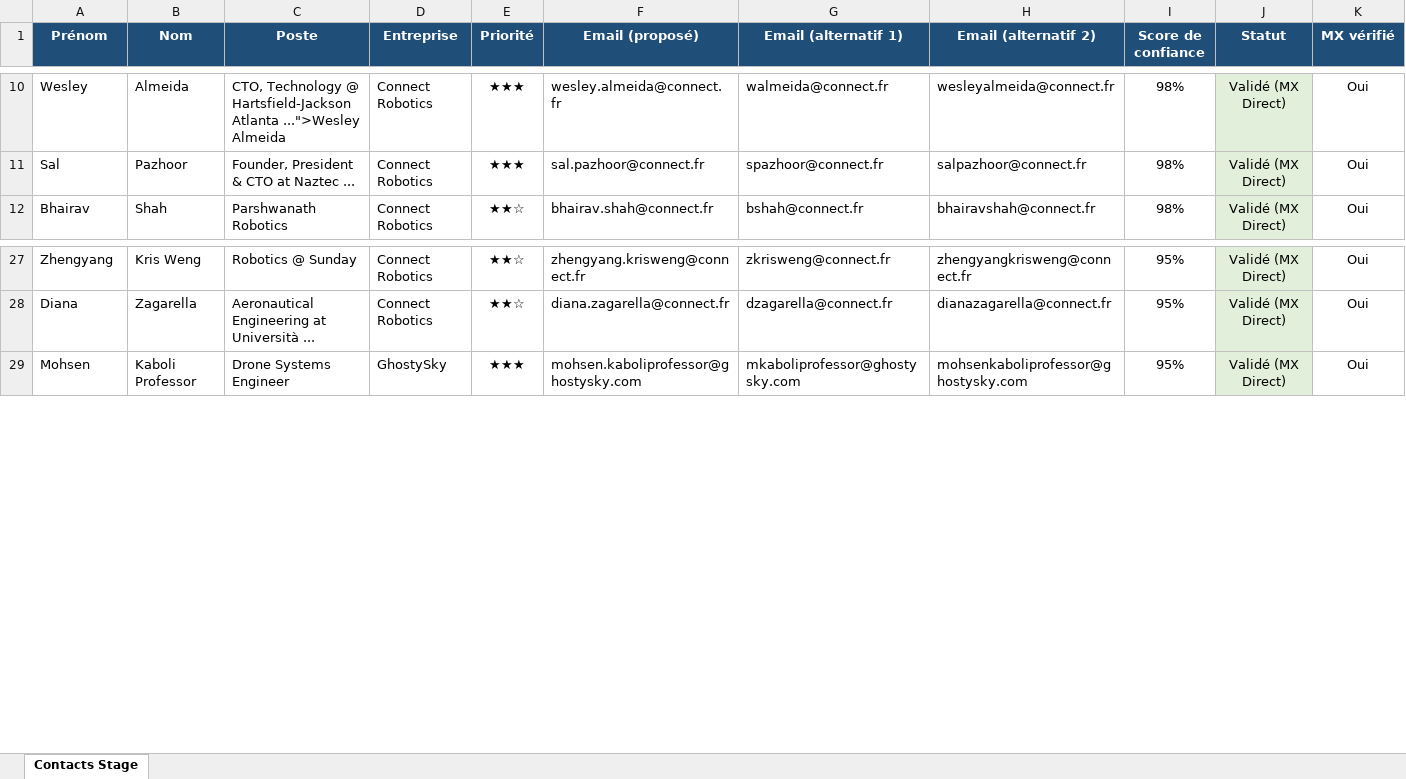
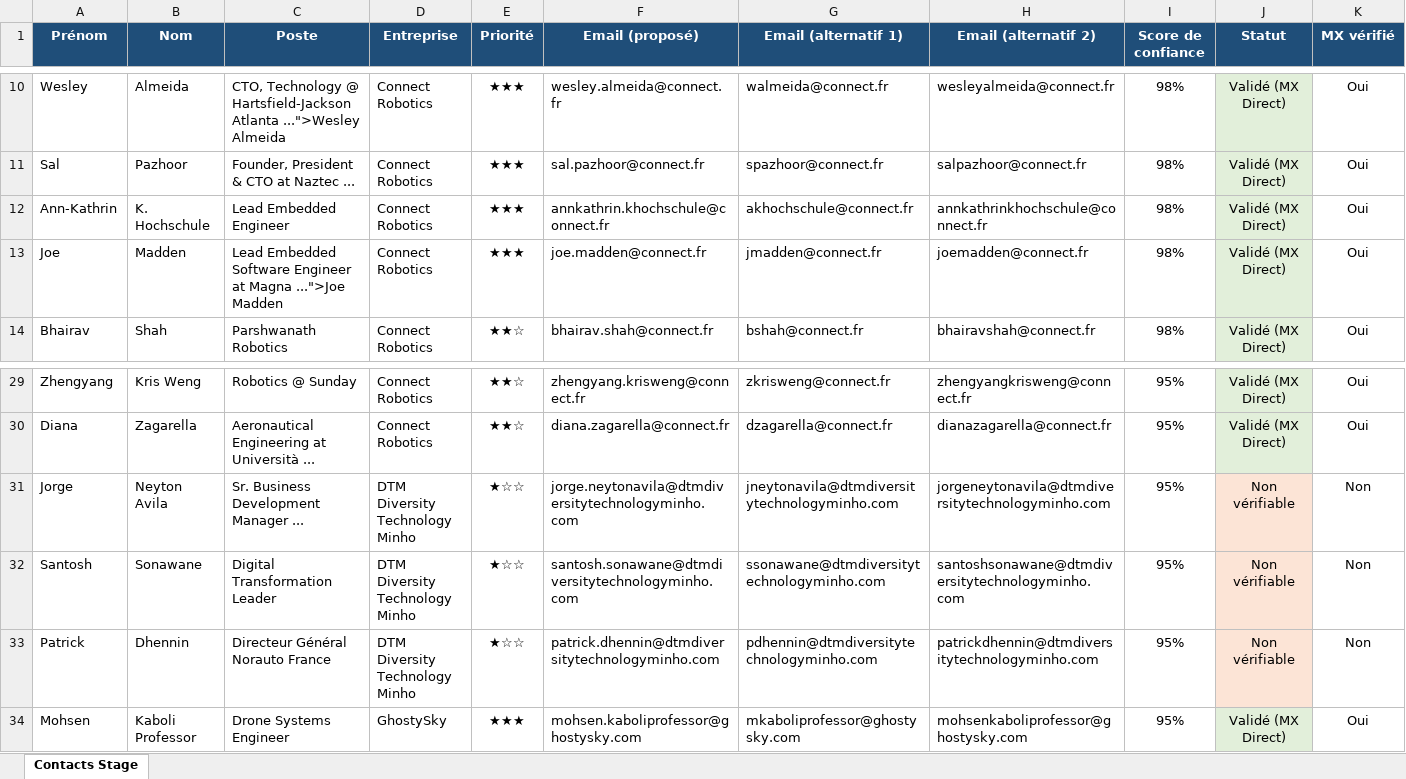
Before and after one commit to medhsiny2003/linkedin-prospector, an Excel workbook: data/contacts_stage.xlsx, sheet Contacts Stage, drawn as a sheet; only a part is shown, gaps mark what is left out; values as stored, in another font and other column widths than the file's, no borders; rows hold the shown columns only; the diff names each change by its address in the sheet, - before the commit and + after, or states it on an @@ line.

Commit message:
chore(auto): synchronisation 5 nouveaux leads [skip ci]

```diff
--- a/data/contacts_stage.xlsx (sheet Contacts Stage)
+++ b/data/contacts_stage.xlsx (sheet Contacts Stage)
+row 12: Ann-Kathrin | K. Hochschule | Lead Embedded Engineer | Connect Robotics | ★★★ | annkathrin.khochschule@connect.fr | akhochschule@connect.fr | annkathrinkhochschule@connect.fr | 98% | Validé (MX Direct) | Oui
+row 13: Joe | Madden | Lead Embedded Software Engineer at Magna ...">Joe Madden | Connect Robotics | ★★★ | joe.madden@connect.fr | jmadden@connect.fr | joemadden@connect.fr | 98% | Validé (MX Direct) | Oui
+row 31: Jorge | Neyton Avila | Sr. Business Development Manager ... | DTM Diversity Technology Minho | ★☆☆ | jorge.neytonavila@dtmdiversitytechnologyminho.com | jneytonavila@dtmdiversitytechnologyminho.com | jorgeneytonavila@dtmdiversitytechnologyminho.com | 95% | Non vérifiable | Non
+row 32: Santosh | Sonawane | Digital Transformation Leader | DTM Diversity Technology Minho | ★☆☆ | santosh.sonawane@dtmdiversitytechnologyminho.com | ssonawane@dtmdiversitytechnologyminho.com | santoshsonawane@dtmdiversitytechnologyminho.com | 95% | Non vérifiable | Non
+row 33: Patrick | Dhennin | Directeur Général Norauto France | DTM Diversity Technology Minho | ★☆☆ | patrick.dhennin@dtmdiversitytechnologyminho.com | pdhennin@dtmdiversitytechnologyminho.com | patrickdhennin@dtmdiversitytechnologyminho.com | 95% | Non vérifiable | Non
```
Also changed, not shown: 2 other files.
